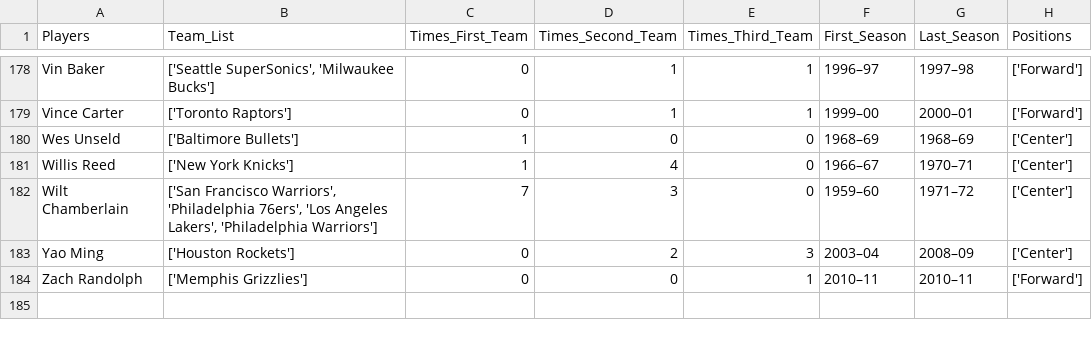
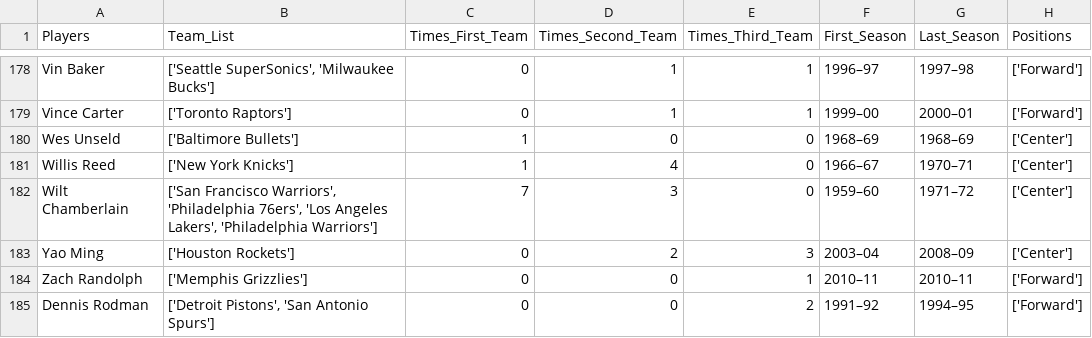
Before and after one commit to zwayne24/NBA-Extravaganza, a CSV file: allNBARemaining.csv, drawn as a sheet; only a part is shown, gaps mark what is left out.

```diff
--- a/allNBARemaining.csv
+++ b/allNBARemaining.csv
@@ -184 +184,2 @@ Yao Ming,['Houston Rockets'],0,2,3,2003–04,2008–09,['Center']
 Zach Randolph,['Memphis Grizzlies'],0,0,1,2010–11,2010–11,['Forward']
+Dennis Rodman,"['Detroit Pistons', 'San Antonio Spurs']",0,0,2,1991–92,1994–95,['Forward']
```
Also changed, not shown: 2 other files.
